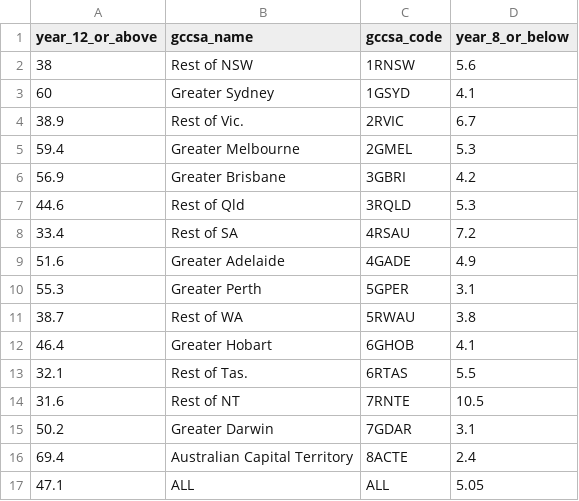
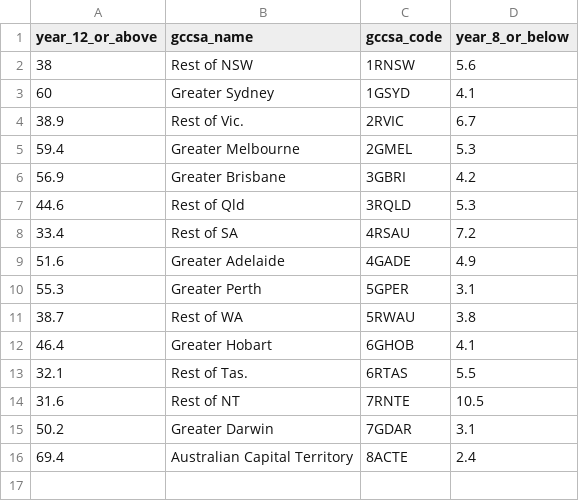
Before and after one commit to COMP90024-2023-SM1/Assignment-2-Australia-Social-Media-Analytics-on-the-Cloud, a CSV file: SUDO_data/GCC/ABS_Education_Employment_2016.json/education.csv, drawn as a sheet.

```diff
--- a/SUDO_data/GCC/ABS_Education_Employment_2016.json/education.csv
+++ b/SUDO_data/GCC/ABS_Education_Employment_2016.json/education.csv
@@ -16,2 +16 @@ year_12_or_above,gccsa_name,gccsa_code,year_8_or_below
 69.4,Australian Capital Territory,8ACTE,2.4
-47.1,ALL,ALL,5.05
```
Also changed, not shown: SUDO_data/GCC/ABS_Personal_Income_2016.json/investment_income.csv, SUDO_data/GCC/ABS_Population_2016.json/population_religion_languages.csv, 1 other file.
